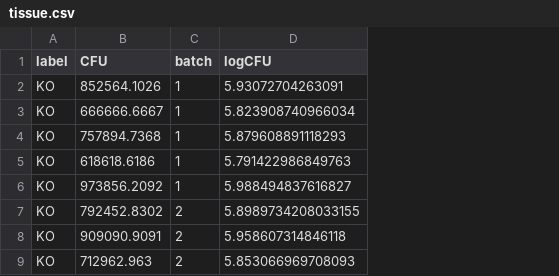
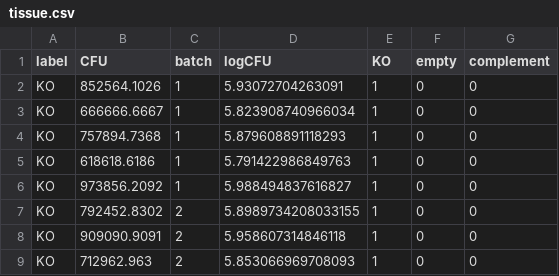
Before and after one commit to sipbs-compbiol/BM327-Workshop-2, a CSV file: assets/data/tissue.csv, drawn as a sheet; only a part is shown; the diff names each change by its address in the sheet, - before the commit and + after, or states it on an @@ line.

Commit message:
update experiment data to be model-ready

```diff
--- a/assets/data/tissue.csv
+++ b/assets/data/tissue.csv
+column E (KO), rows 2-9: all 1
+column F (empty), rows 2-9: all 0
+column G (complement), rows 2-9: all 0
```
Also changed, not shown: assets/data/catheter.csv.
